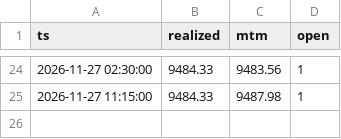
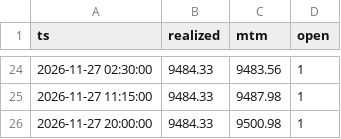
Before and after one commit to DaniGrin/m15-bot, a CSV file: curve_all_k2.csv, drawn as a sheet; only a part is shown, gaps mark what is left out.

```diff
--- a/curve_all_k2.csv
+++ b/curve_all_k2.csv
@@ -25 +25,2 @@ ts,realized,mtm,open
 2026-11-27 11:15:00,9484.33,9487.98,1
+2026-11-27 20:00:00,9484.33,9500.98,1
```
Also changed, not shown: curve_big_3leg.csv, curve_big_k2.csv, 4 other files.
